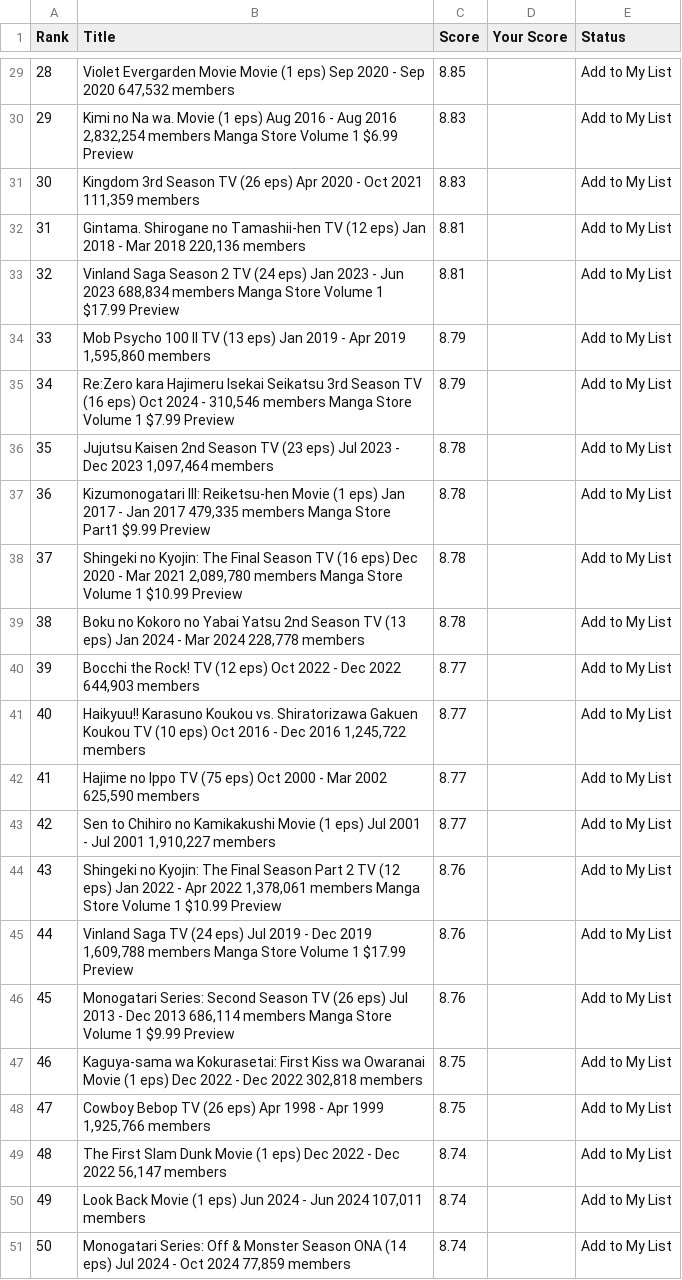
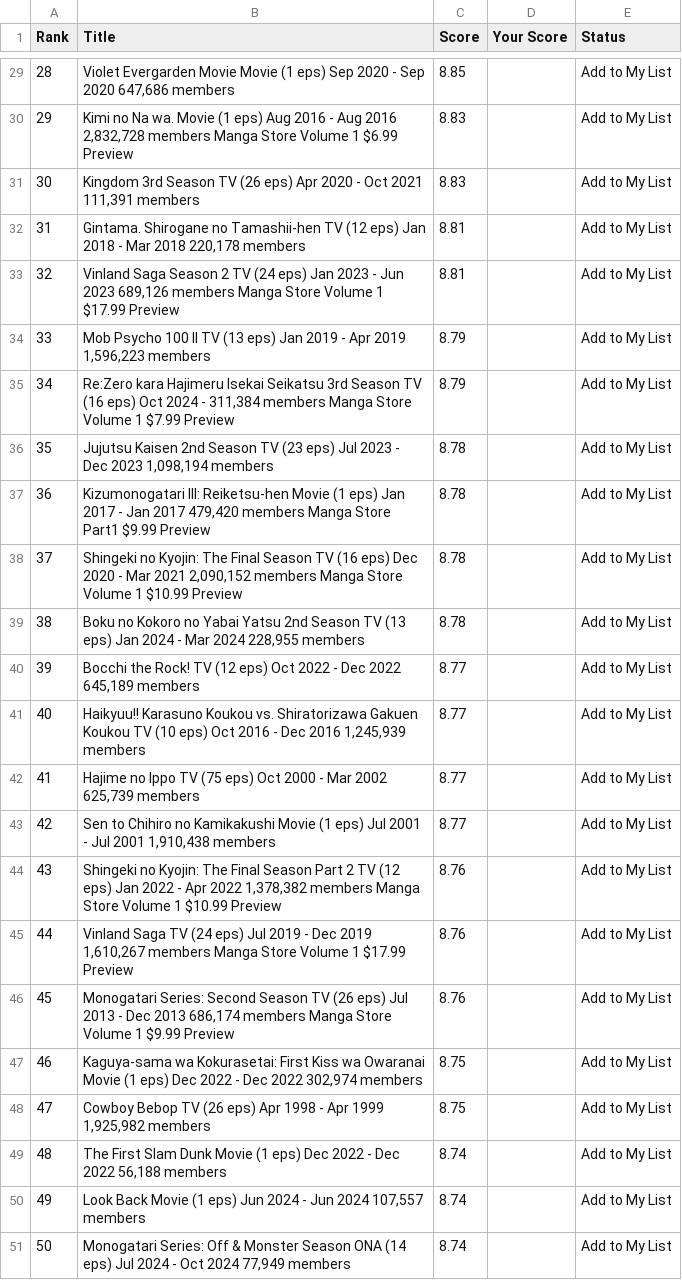
Before and after one commit to suiumkanulanbek/Top-Anime-Ratings, a CSV file: my_anime_rankings_project.csv, drawn as a sheet; only a part is shown, gaps mark what is left out; the diff covers the shown part only.

```diff
--- a/my_anime_rankings_project.csv
+++ b/my_anime_rankings_project.csv
@@ -29,23 +29,23 @@ Rank,Title,Score,Your Score,Status
-28,"Violet Evergarden Movie  Movie (1 eps)  Sep 2020 - Sep 2020  647,532 members",8.85,,Add to My List
-29,"Kimi no Na wa.  Movie (1 eps)  Aug 2016 - Aug 2016  2,832,254 members  Manga Store  Volume 1  $6.99 Preview",8.83,,Add to My List
-30,"Kingdom 3rd Season  TV (26 eps)  Apr 2020 - Oct 2021  111,359 members",8.83,,Add to My List
-31,"Gintama. Shirogane no Tamashii-hen  TV (12 eps)  Jan 2018 - Mar 2018  220,136 members",8.81,,Add to My List
-32,"Vinland Saga Season 2  TV (24 eps)  Jan 2023 - Jun 2023  688,834 members  Manga Store  Volume 1  $17.99 Preview",8.81,,Add to My List
-33,"Mob Psycho 100 II  TV (13 eps)  Jan 2019 - Apr 2019  1,595,860 members",8.79,,Add to My List
-34,"Re:Zero kara Hajimeru Isekai Seikatsu 3rd Season  TV (16 eps)  Oct 2024 - 310,546 members  Manga Store  Volume 1  $7.99 Preview",8.79,,Add to My List
-35,"Jujutsu Kaisen 2nd Season  TV (23 eps)  Jul 2023 - Dec 2023  1,097,464 members",8.78,,Add to My List
-36,"Kizumonogatari III: Reiketsu-hen  Movie (1 eps)  Jan 2017 - Jan 2017  479,335 members  Manga Store  Part1  $9.99 Preview",8.78,,Add to My List
-37,"Shingeki no Kyojin: The Final Season  TV (16 eps)  Dec 2020 - Mar 2021  2,089,780 members  Manga Store  Volume 1  $10.99 Preview",8.78,,Add to My List
-38,"Boku no Kokoro no Yabai Yatsu 2nd Season  TV (13 eps)  Jan 2024 - Mar 2024  228,778 members",8.78,,Add to My List
-39,"Bocchi the Rock!  TV (12 eps)  Oct 2022 - Dec 2022  644,903 members",8.77,,Add to My List
-40,"Haikyuu!! Karasuno Koukou vs. Shiratorizawa Gakuen Koukou  TV (10 eps)  Oct 2016 - Dec 2016  1,245,722 members",8.77,,Add to My List
-41,"Hajime no Ippo  TV (75 eps)  Oct 2000 - Mar 2002  625,590 members",8.77,,Add to My List
-42,"Sen to Chihiro no Kamikakushi  Movie (1 eps)  Jul 2001 - Jul 2001  1,910,227 members",8.77,,Add to My List
-43,"Shingeki no Kyojin: The Final Season Part 2  TV (12 eps)  Jan 2022 - Apr 2022  1,378,061 members  Manga Store  Volume 1  $10.99 Preview",8.76,,Add to My List
-44,"Vinland Saga  TV (24 eps)  Jul 2019 - Dec 2019  1,609,788 members  Manga Store  Volume 1  $17.99 Preview",8.76,,Add to My List
-45,"Monogatari Series: Second Season  TV (26 eps)  Jul 2013 - Dec 2013  686,114 members  Manga Store  Volume 1  $9.99 Preview",8.76,,Add to My List
-46,"Kaguya-sama wa Kokurasetai: First Kiss wa Owaranai  Movie (1 eps)  Dec 2022 - Dec 2022  302,818 members",8.75,,Add to My List
-47,"Cowboy Bebop  TV (26 eps)  Apr 1998 - Apr 1999  1,925,766 members",8.75,,Add to My List
-48,"The First Slam Dunk  Movie (1 eps)  Dec 2022 - Dec 2022  56,147 members",8.74,,Add to My List
-49,"Look Back  Movie (1 eps)  Jun 2024 - Jun 2024  107,011 members",8.74,,Add to My List
-50,"Monogatari Series: Off & Monster Season  ONA (14 eps)  Jul 2024 - Oct 2024  77,859 members",8.74,,Add to My List
+28,"Violet Evergarden Movie  Movie (1 eps)  Sep 2020 - Sep 2020  647,686 members",8.85,,Add to My List
+29,"Kimi no Na wa.  Movie (1 eps)  Aug 2016 - Aug 2016  2,832,728 members  Manga Store  Volume 1  $6.99 Preview",8.83,,Add to My List
+30,"Kingdom 3rd Season  TV (26 eps)  Apr 2020 - Oct 2021  111,391 members",8.83,,Add to My List
+31,"Gintama. Shirogane no Tamashii-hen  TV (12 eps)  Jan 2018 - Mar 2018  220,178 members",8.81,,Add to My List
+32,"Vinland Saga Season 2  TV (24 eps)  Jan 2023 - Jun 2023  689,126 members  Manga Store  Volume 1  $17.99 Preview",8.81,,Add to My List
+33,"Mob Psycho 100 II  TV (13 eps)  Jan 2019 - Apr 2019  1,596,223 members",8.79,,Add to My List
+34,"Re:Zero kara Hajimeru Isekai Seikatsu 3rd Season  TV (16 eps)  Oct 2024 - 311,384 members  Manga Store  Volume 1  $7.99 Preview",8.79,,Add to My List
+35,"Jujutsu Kaisen 2nd Season  TV (23 eps)  Jul 2023 - Dec 2023  1,098,194 members",8.78,,Add to My List
+36,"Kizumonogatari III: Reiketsu-hen  Movie (1 eps)  Jan 2017 - Jan 2017  479,420 members  Manga Store  Part1  $9.99 Preview",8.78,,Add to My List
+37,"Shingeki no Kyojin: The Final Season  TV (16 eps)  Dec 2020 - Mar 2021  2,090,152 members  Manga Store  Volume 1  $10.99 Preview",8.78,,Add to My List
+38,"Boku no Kokoro no Yabai Yatsu 2nd Season  TV (13 eps)  Jan 2024 - Mar 2024  228,955 members",8.78,,Add to My List
+39,"Bocchi the Rock!  TV (12 eps)  Oct 2022 - Dec 2022  645,189 members",8.77,,Add to My List
+40,"Haikyuu!! Karasuno Koukou vs. Shiratorizawa Gakuen Koukou  TV (10 eps)  Oct 2016 - Dec 2016  1,245,939 members",8.77,,Add to My List
+41,"Hajime no Ippo  TV (75 eps)  Oct 2000 - Mar 2002  625,739 members",8.77,,Add to My List
+42,"Sen to Chihiro no Kamikakushi  Movie (1 eps)  Jul 2001 - Jul 2001  1,910,438 members",8.77,,Add to My List
+43,"Shingeki no Kyojin: The Final Season Part 2  TV (12 eps)  Jan 2022 - Apr 2022  1,378,382 members  Manga Store  Volume 1  $10.99 Preview",8.76,,Add to My List
+44,"Vinland Saga  TV (24 eps)  Jul 2019 - Dec 2019  1,610,267 members  Manga Store  Volume 1  $17.99 Preview",8.76,,Add to My List
+45,"Monogatari Series: Second Season  TV (26 eps)  Jul 2013 - Dec 2013  686,174 members  Manga Store  Volume 1  $9.99 Preview",8.76,,Add to My List
+46,"Kaguya-sama wa Kokurasetai: First Kiss wa Owaranai  Movie (1 eps)  Dec 2022 - Dec 2022  302,974 members",8.75,,Add to My List
+47,"Cowboy Bebop  TV (26 eps)  Apr 1998 - Apr 1999  1,925,982 members",8.75,,Add to My List
+48,"The First Slam Dunk  Movie (1 eps)  Dec 2022 - Dec 2022  56,188 members",8.74,,Add to My List
+49,"Look Back  Movie (1 eps)  Jun 2024 - Jun 2024  107,557 members",8.74,,Add to My List
+50,"Monogatari Series: Off & Monster Season  ONA (14 eps)  Jul 2024 - Oct 2024  77,949 members",8.74,,Add to My List
```
Also changed, not shown: 28 edited cells elsewhere in this file.
